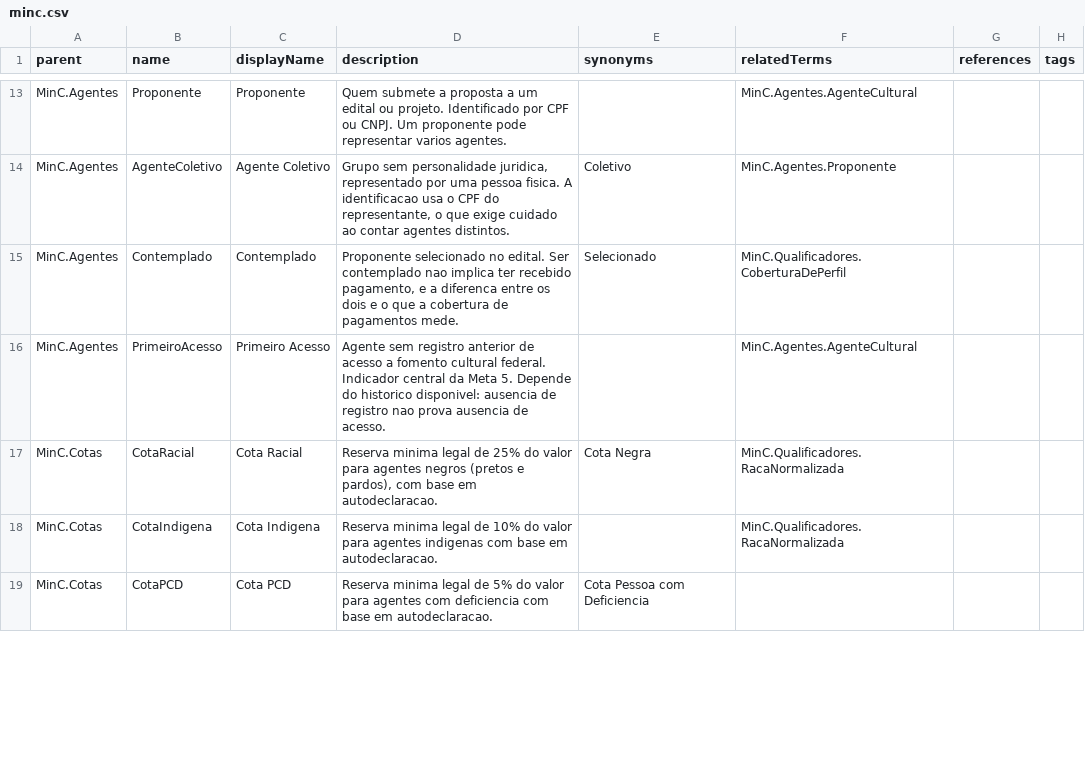
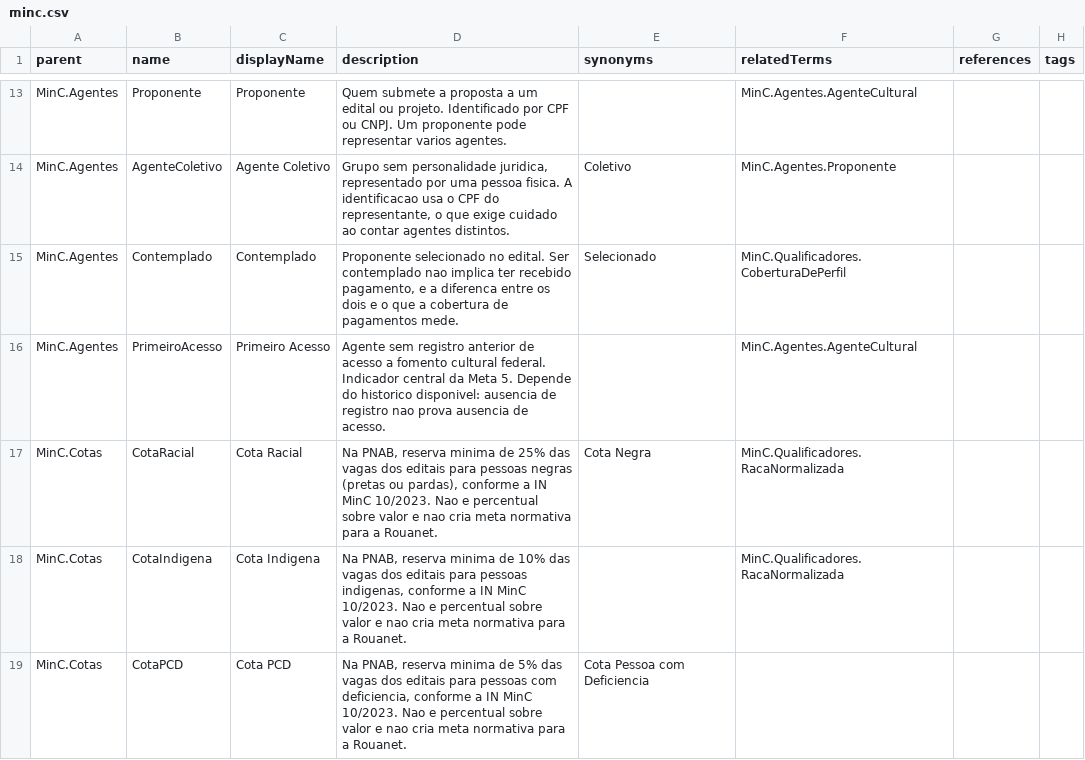
Before and after one commit to GovHub-br/data-application-minc, a CSV file: helpers/openmetadata/glossaries/minc.csv, drawn as a sheet; only a part is shown, gaps mark what is left out; the diff covers the shown part only.

Commit message:
feat: adiciona doc do salic para silvers comparando com metas

```diff
--- a/helpers/openmetadata/glossaries/minc.csv
+++ b/helpers/openmetadata/glossaries/minc.csv
@@ -16,4 +16,4 @@ MinC.Agentes,Contemplado,Contemplado,"Proponente selecionado no edital. Ser cont
 MinC.Agentes,PrimeiroAcesso,Primeiro Acesso,Agente sem registro anterior de acesso a fomento cultural federal. Indicador central da Meta 5. Depende do historico disponivel: ausencia de registro nao prova ausencia de acesso.,,MinC.Agentes.AgenteCultural,,
-MinC.Cotas,CotaRacial,Cota Racial,"Reserva minima legal de 25% do valor para agentes negros (pretos e pardos), com base em autodeclaracao.",Cota Negra,MinC.Qualificadores.RacaNormalizada,,
-MinC.Cotas,CotaIndigena,Cota Indigena,Reserva minima legal de 10% do valor para agentes indigenas com base em autodeclaracao.,,MinC.Qualificadores.RacaNormalizada,,
-MinC.Cotas,CotaPCD,Cota PCD,Reserva minima legal de 5% do valor para agentes com deficiencia com base em autodeclaracao.,Cota Pessoa com Deficiencia,,,
+MinC.Cotas,CotaRacial,Cota Racial,"Na PNAB, reserva minima de 25% das vagas dos editais para pessoas negras (pretas ou pardas), conforme a IN MinC 10/2023. Nao e percentual sobre valor e nao cria meta normativa para a Rouanet.",Cota Negra,MinC.Qualificadores.RacaNormalizada,,
+MinC.Cotas,CotaIndigena,Cota Indigena,"Na PNAB, reserva minima de 10% das vagas dos editais para pessoas indigenas, conforme a IN MinC 10/2023. Nao e percentual sobre valor e nao cria meta normativa para a Rouanet.",,MinC.Qualificadores.RacaNormalizada,,
+MinC.Cotas,CotaPCD,Cota PCD,"Na PNAB, reserva minima de 5% das vagas dos editais para pessoas com deficiencia, conforme a IN MinC 10/2023. Nao e percentual sobre valor e nao cria meta normativa para a Rouanet.",Cota Pessoa com Deficiencia,,,
```
Also changed, not shown: 2 added rows and 4 edited cells elsewhere in this file, 16 other files.
